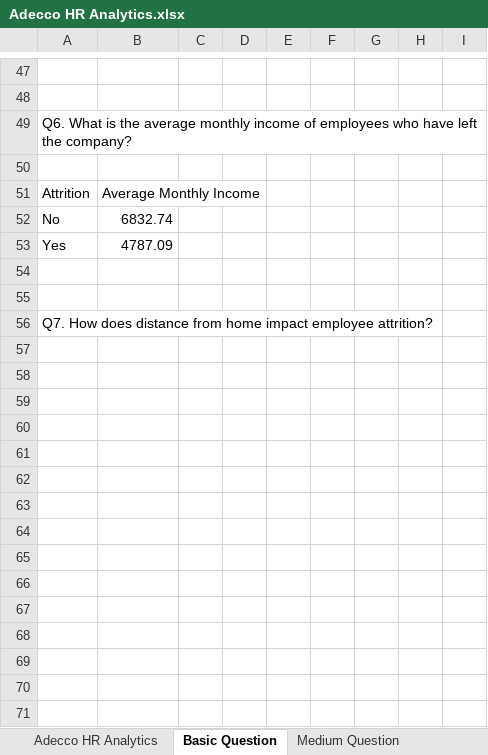
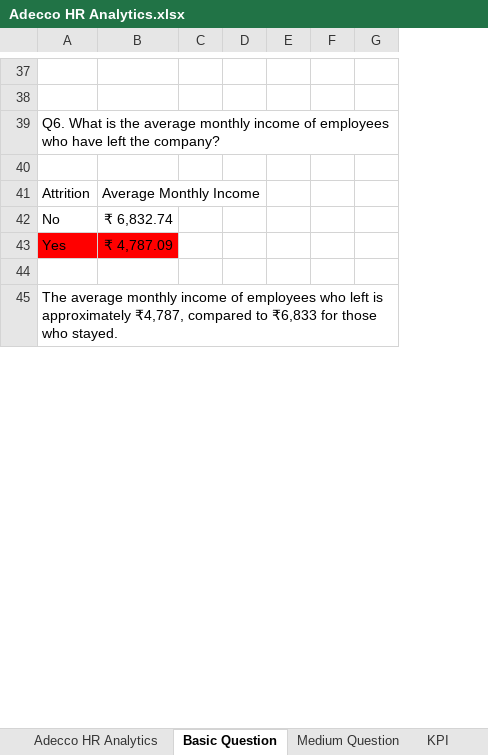
Before and after one commit to Priyam2907/Adecco-HR-Analysis, an Excel workbook: Adecco HR Analytics.xlsx, sheet Basic Question, drawn as a sheet; only a part is shown, gaps mark what is left out; values as stored, in another font and other column widths than the file's, no borders; charts and pictures not drawn; removed rows and columns are numbered as before the commit, all else as after; the diff covers the shown part only; the diff names each change by its address in the sheet, - before the commit and + after, or states it on an @@ line.

```diff
--- a/Adecco HR Analytics.xlsx (sheet Basic Question)
+++ b/Adecco HR Analytics.xlsx (sheet Basic Question)
+sheet tab: KPI
-column C, empty
-column D, empty
-B42: 6832.74
+B42: ₹ 6,832.74
-A43:B43 fill: none
+A43:B43 fill: #FF0000
-B43: 4787.09
+B43: ₹ 4,787.09
-row 55: (empty)
-A45: Q7. How does distance from home impact employee attrition?
+A45: The average monthly income of employees who left is approximately ₹4,787, compared to ₹6,833 for those who stayed.
-row 57: (empty)
-row 58: (empty)
-row 59: (empty)
-row 60: (empty)
-row 61: (empty)
-row 62: (empty)
-row 63: (empty)
-row 64: (empty)
-row 65: (empty)
-row 66: (empty)
-row 67: (empty)
-row 68: (empty)
-row 69: (empty)
-row 70: (empty)
-row 71: (empty)
```
Also changed, not shown: 10 added rows, 25 removed rows, 8 moved rows, 16 edited cells and cell formats elsewhere in this sheet, sheet Medium Question, sheet Adecco HR Analytics, other sheet tabs, charts or pictures.
